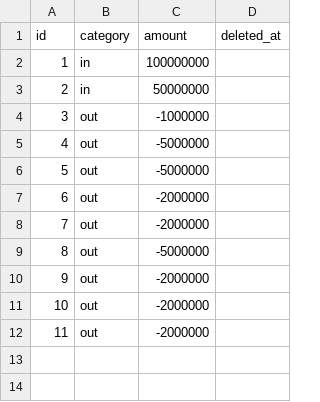
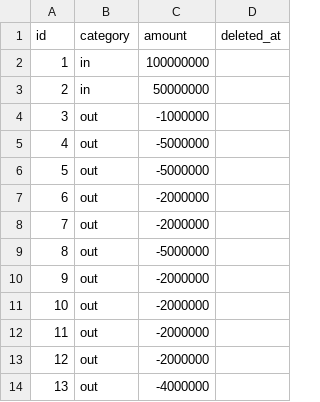
Before and after one commit to fatihahsyifa/Project-Team-12, a CSV file: data/keuangan.csv, drawn as a sheet.

```diff
--- a/data/keuangan.csv
+++ b/data/keuangan.csv
@@ -12 +12,3 @@ id,category,amount,deleted_at
 11,out,-2000000,
+12,out,-2000000,
+13,out,-4000000,
```
Also changed, not shown: 10 other files.
